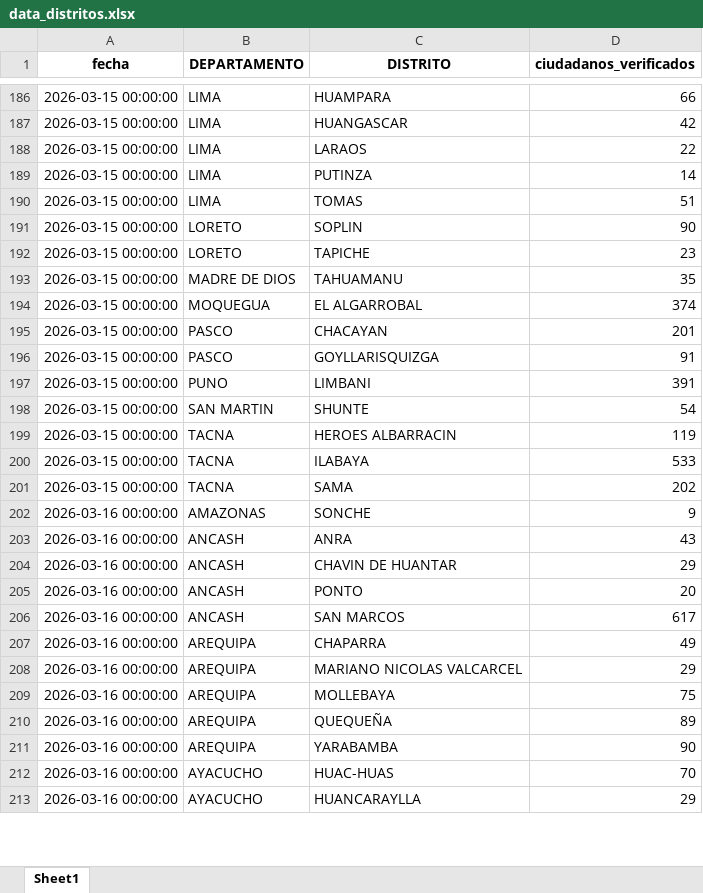
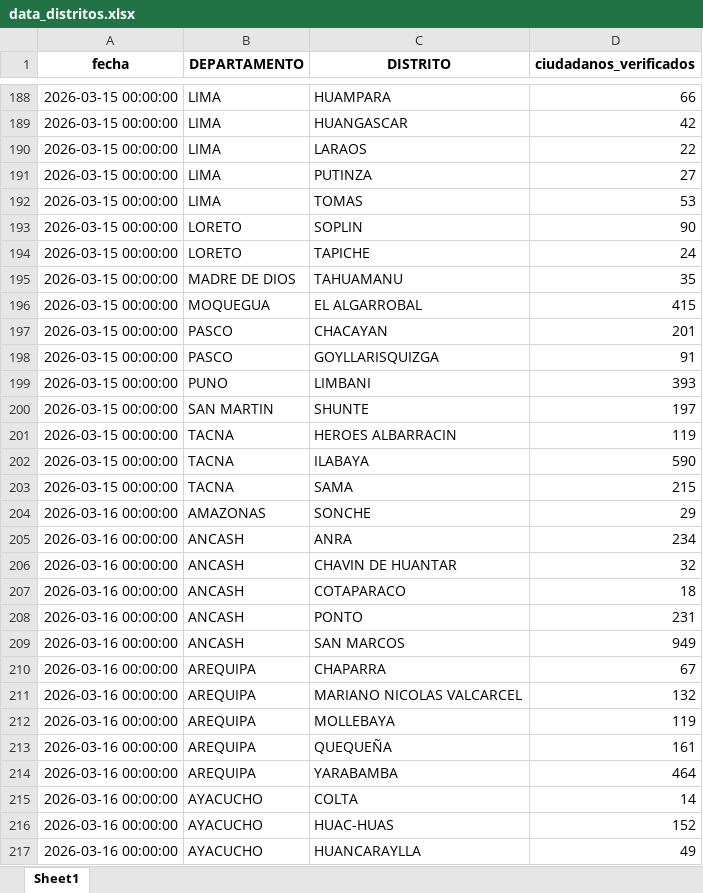
Before and after one commit to riegagabriel/VERIFICACION_DOMICILIARIA_RENIEC_2026, an Excel workbook: data/data_distritos.xlsx, sheet Sheet1, drawn as a sheet; only a part is shown, gaps mark what is left out; values as stored, in another font and other column widths than the file's, no borders; addresses are those after the commit; the diff covers the shown part only; the diff names each change by its address in the sheet, - before the commit and + after, or states it on an @@ line.

```diff
--- a/data/data_distritos.xlsx (sheet Sheet1)
+++ b/data/data_distritos.xlsx (sheet Sheet1)
-D191 (ciudadanos_verificados): 14
+D191 (ciudadanos_verificados): 27
-D192 (ciudadanos_verificados): 51
+D192 (ciudadanos_verificados): 53
-D194 (ciudadanos_verificados): 23
+D194 (ciudadanos_verificados): 24
-D196 (ciudadanos_verificados): 374
+D196 (ciudadanos_verificados): 415
-D199 (ciudadanos_verificados): 391
+D199 (ciudadanos_verificados): 393
-D200 (ciudadanos_verificados): 54
+D200 (ciudadanos_verificados): 197
-D202 (ciudadanos_verificados): 533
+D202 (ciudadanos_verificados): 590
-D203 (ciudadanos_verificados): 202
+D203 (ciudadanos_verificados): 215
-D204 (ciudadanos_verificados): 9
+D204 (ciudadanos_verificados): 29
-D205 (ciudadanos_verificados): 43
+D205 (ciudadanos_verificados): 234
-D206 (ciudadanos_verificados): 29
+D206 (ciudadanos_verificados): 32
+row 207: 2026-03-16 00:00:00 | ANCASH | COTAPARACO | 18
-D208 (ciudadanos_verificados): 20
+D208 (ciudadanos_verificados): 231
-D209 (ciudadanos_verificados): 617
+D209 (ciudadanos_verificados): 949
-D210 (ciudadanos_verificados): 49
+D210 (ciudadanos_verificados): 67
-D211 (ciudadanos_verificados): 29
+D211 (ciudadanos_verificados): 132
-D212 (ciudadanos_verificados): 75
+D212 (ciudadanos_verificados): 119
-D213 (ciudadanos_verificados): 89
+D213 (ciudadanos_verificados): 161
-D214 (ciudadanos_verificados): 90
+D214 (ciudadanos_verificados): 464
+row 215: 2026-03-16 00:00:00 | AYACUCHO | COLTA | 14
-D216 (ciudadanos_verificados): 70
+D216 (ciudadanos_verificados): 152
-D217 (ciudadanos_verificados): 29
+D217 (ciudadanos_verificados): 49
```
Also changed, not shown: 23 added rows and 101 edited cells elsewhere in this sheet, data/box_situaciones.xlsx, data/data_total_departamentos.xlsx, 4 other files.
